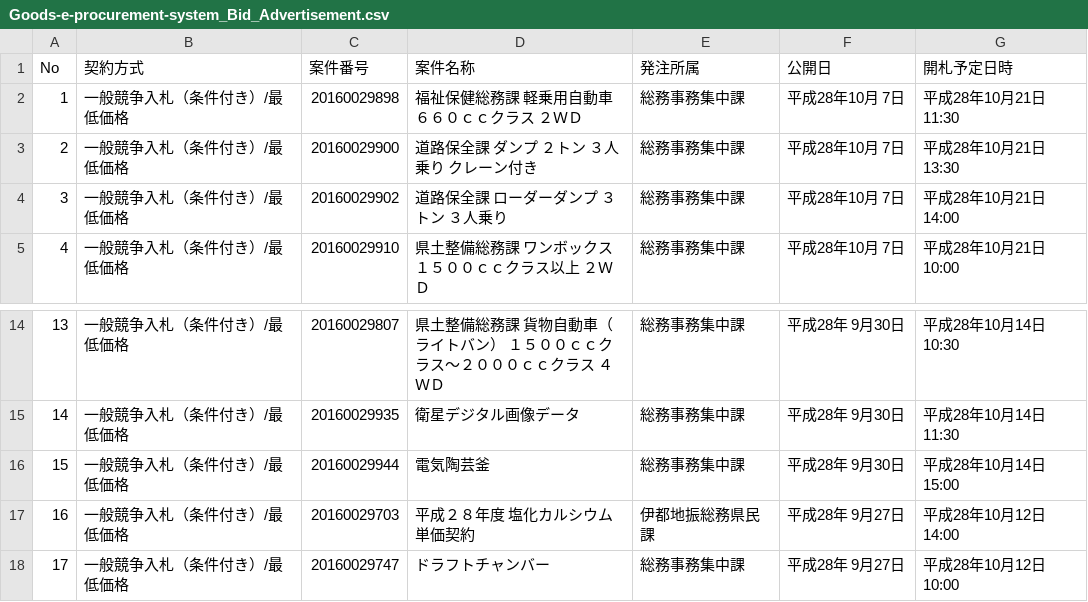
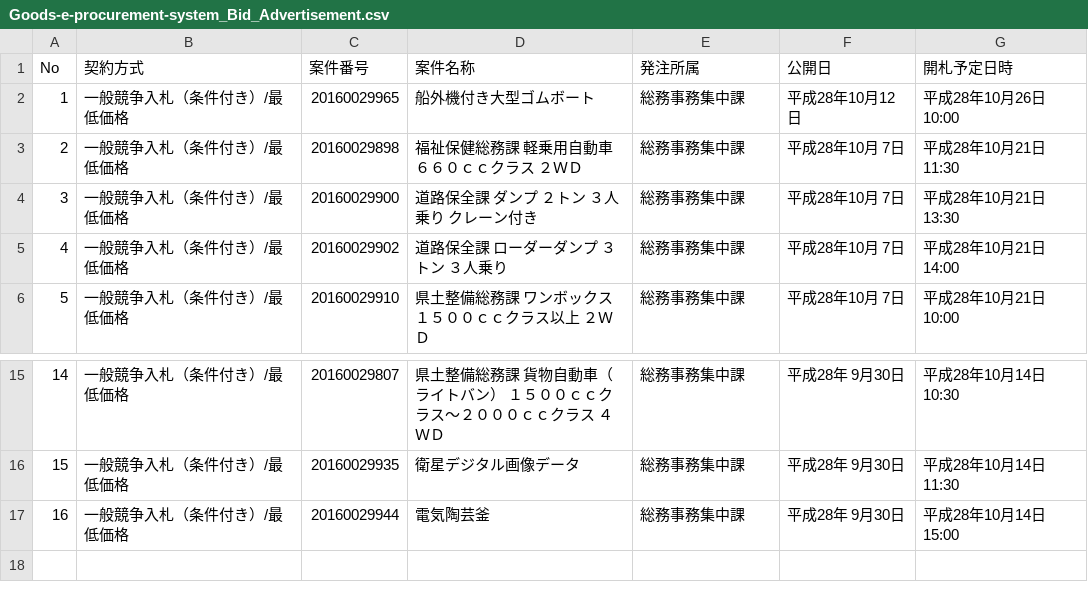
Before and after one commit to wakayama-pref-org/Goods-e-procurement-system_Bid_Advertisement, a CSV file: CSV/Goods-e-procurement-system_Bid_Advertisement.csv, drawn as a sheet; only a part is shown, gaps mark what is left out; removed rows and columns are numbered as before the commit, all else as after; the diff names each change by its address in the sheet, - before the commit and + after, or states it on an @@ line.

```diff
--- a/CSV/Goods-e-procurement-system_Bid_Advertisement.csv
+++ b/CSV/Goods-e-procurement-system_Bid_Advertisement.csv
+row 2: 1 | 一般競争入札（条件付き）/最低価格 | 20160029965 | 船外機付き大型ゴムボート | 総務事務集中課 | 平成28年10月12日 | 平成28年10月26日 10:00
@@ column A (No) renumbered between rows 3 and 17 @@
-row 17: 16 | 一般競争入札（条件付き）/最低価格 | 20160029703 | 平成２８年度 塩化カルシウム単価契約 | 伊都地振総務県民課 | 平成28年 9月27日 | 平成28年10月12日 14:00
-row 18: 17 | 一般競争入札（条件付き）/最低価格 | 20160029747 | ドラフトチャンバー | 総務事務集中課 | 平成28年 9月27日 | 平成28年10月12日 10:00
```
Also changed, not shown: 1 other file.
